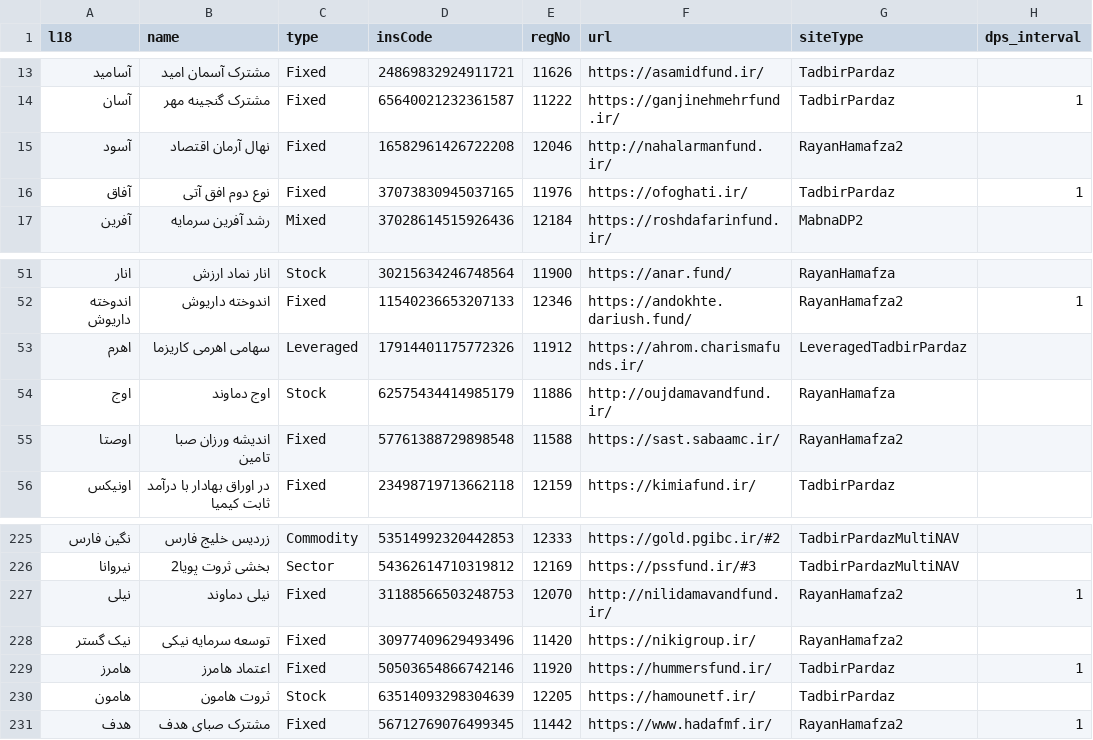
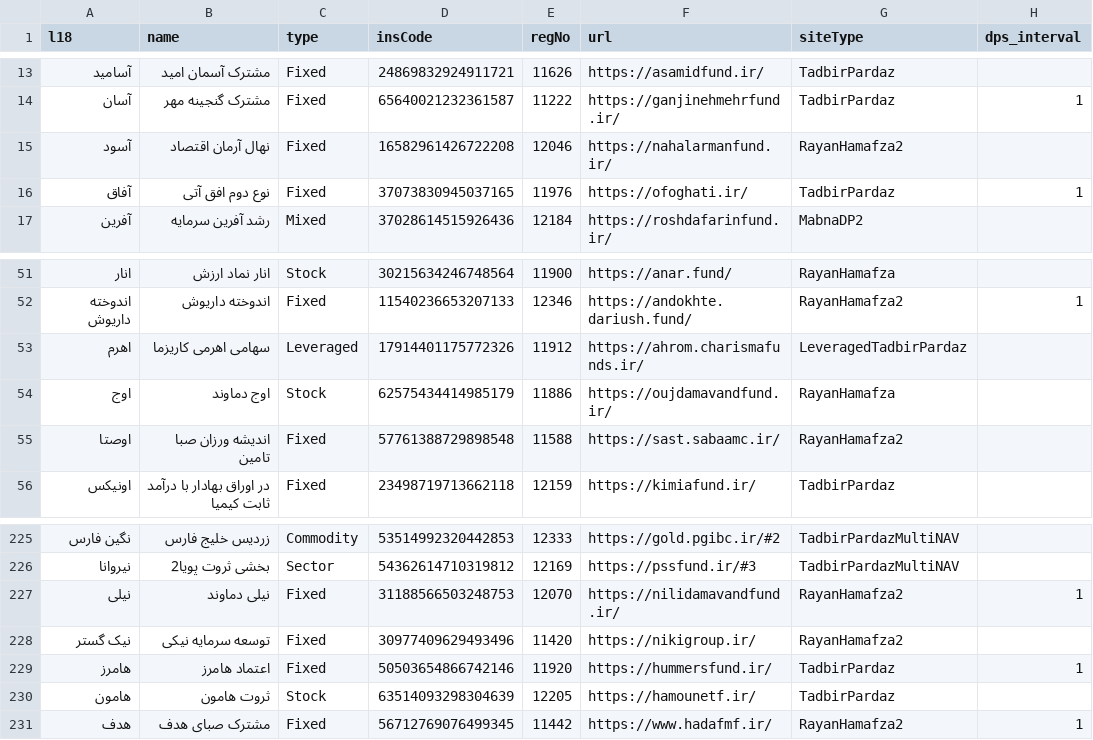
Before and after one commit to 5j9/iranetf, a CSV file: iranetf/dataset.csv, drawn as a sheet; only a part is shown, gaps mark what is left out.

Commit message:
update protocols

```diff
--- a/iranetf/dataset.csv
+++ b/iranetf/dataset.csv
@@ -14,3 +14,3 @@
 آسان,مشترک گنجینه مهر,Fixed,65640021232361587,11222,https://ganjinehmehrfund.ir/,TadbirPardaz,1
-آسود,نهال آرمان اقتصاد,Fixed,16582961426722208,12046,http://nahalarmanfund.ir/,RayanHamafza2,
+آسود,نهال آرمان اقتصاد,Fixed,16582961426722208,12046,https://nahalarmanfund.ir/,RayanHamafza2,
 آفاق,نوع دوم افق آتی,Fixed,37073830945037165,11976,https://ofoghati.ir/,TadbirPardaz,1
@@ -53,3 +53,3 @@
 اهرم,سهامی اهرمی کاریزما,Leveraged,17914401175772326,11912,https://ahrom.charismafunds.ir/,LeveragedTadbirPardaz,
-اوج,اوج دماوند,Stock,62575434414985179,11886,http://oujdamavandfund.ir/,RayanHamafza,
+اوج,اوج دماوند,Stock,62575434414985179,11886,https://oujdamavandfund.ir/,RayanHamafza,
 اوصتا,اندیشه ورزان صبا تامین,Fixed,57761388729898548,11588,https://sast.sabaamc.ir/,RayanHamafza2,
@@ -226,3 +226,3 @@
 نیروانا,بخشی ثروت پویا2,Sector,54362614710319812,12169,https://pssfund.ir/#3,TadbirPardazMultiNAV,
-نیلی,نیلی دماوند,Fixed,31188566503248753,12070,http://nilidamavandfund.ir/,RayanHamafza2,1
+نیلی,نیلی دماوند,Fixed,31188566503248753,12070,https://nilidamavandfund.ir/,RayanHamafza2,1
 نیک گستر,توسعه سرمایه نیکی,Fixed,30977409629493496,11420,https://nikigroup.ir/,RayanHamafza2,
```
